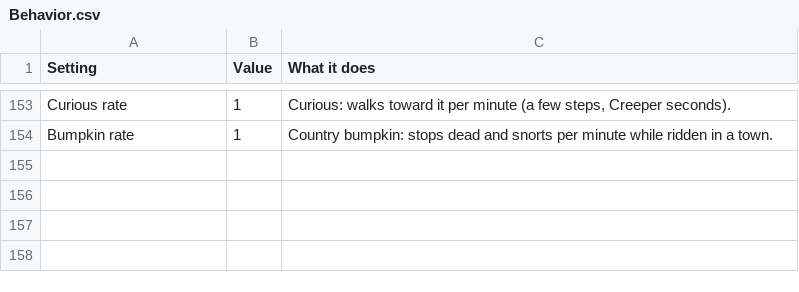
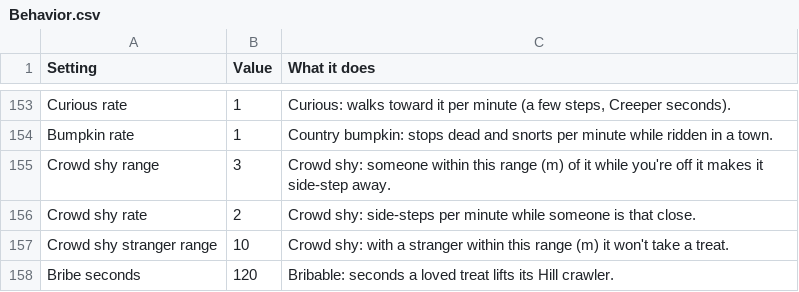
Before and after one commit to Navod-Madushanka/Horse_Personality_mod_RDR2, a CSV file: data/sheet-export/Behavior.csv, drawn as a sheet; only a part is shown, gaps mark what is left out; the diff names each change by its address in the sheet, - before the commit and + after, or states it on an @@ line.

```diff
--- a/data/sheet-export/Behavior.csv
+++ b/data/sheet-export/Behavior.csv
+row 155: Crowd shy range | 3 | Crowd shy: someone within this range (m) of it while you're off it makes it side-step away.
+row 156: Crowd shy rate | 2 | Crowd shy: side-steps per minute while someone is that close.
+row 157: Crowd shy stranger range | 10 | Crowd shy: with a stranger within this range (m) it won't take a treat.
+row 158: Bribe seconds | 120 | Bribable: seconds a loved treat lifts its Hill crawler.
```
Also changed, not shown: data/sheet-export/Coats.csv, 13 other files.
